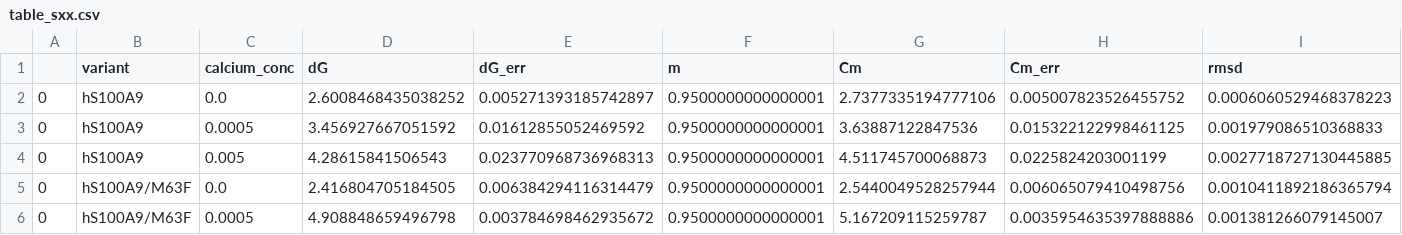
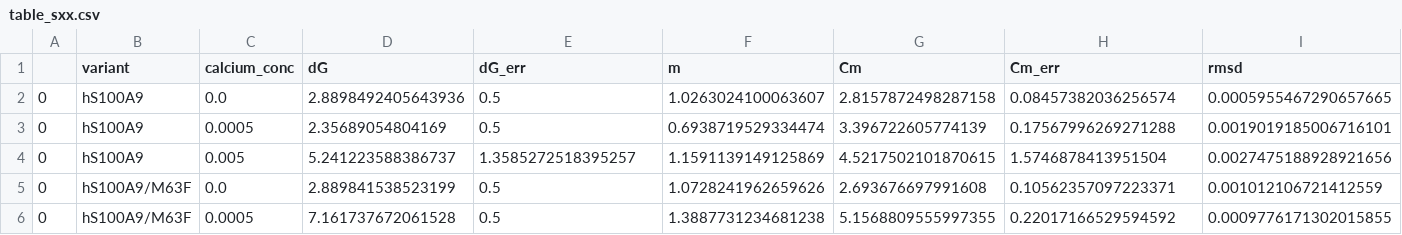
Before and after one commit to harmslab/stability-constraint-ms-figures, a CSV file: figure_2bc_5ab_sxx_table_sxx_chemical-denaturations/table_sxx.csv, drawn as a sheet; only a part is shown; the diff covers the shown part only.

Commit message:
updating chemical denaturation analysis

```diff
--- a/figure_2bc_5ab_sxx_table_sxx_chemical-denaturations/table_sxx.csv
+++ b/figure_2bc_5ab_sxx_table_sxx_chemical-denaturations/table_sxx.csv
@@ -1,6 +1,6 @@
 ,variant,calcium_conc,dG,dG_err,m,Cm,Cm_err,rmsd
-0,hS100A9,0.0,2.6008468435038252,0.005271393185742897,0.9500000000000001,2.7377335194777106,0.005007823526455752,0.0006060529468378223
-0,hS100A9,0.0005,3.456927667051592,0.01612855052469592,0.9500000000000001,3.63887122847536,0.015322122998461125,0.001979086510368833
-0,hS100A9,0.005,4.28615841506543,0.023770968736968313,0.9500000000000001,4.511745700068873,0.0225824203001199,0.0027718727130445885
-0,hS100A9/M63F,0.0,2.416804705184505,0.006384294116314479,0.9500000000000001,2.5440049528257944,0.006065079410498756,0.0010411892186365794
-0,hS100A9/M63F,0.0005,4.908848659496798,0.003784698462935672,0.9500000000000001,5.167209115259787,0.0035954635397888886,0.001381266079145007
+0,hS100A9,0.0,2.8898492405643936,0.5,1.0263024100063607,2.8157872498287158,0.08457382036256574,0.0005955467290657665
+0,hS100A9,0.0005,2.35689054804169,0.5,0.6938719529334474,3.396722605774139,0.17567996269271288,0.0019019185006716101
+0,hS100A9,0.005,5.241223588386737,1.3585272518395257,1.1591139149125869,4.5217502101870615,1.5746878413951504,0.0027475188928921656
+0,hS100A9/M63F,0.0,2.889841538523199,0.5,1.0728241962659626,2.693676697991608,0.10562357097223371,0.001012106721412559
+0,hS100A9/M63F,0.0005,7.161737672061528,0.5,1.3887731234681238,5.1568809555997355,0.22017166529594592,0.0009776171302015855
```
Also changed, not shown: 42 edited cells elsewhere in this file, 9 other files.
